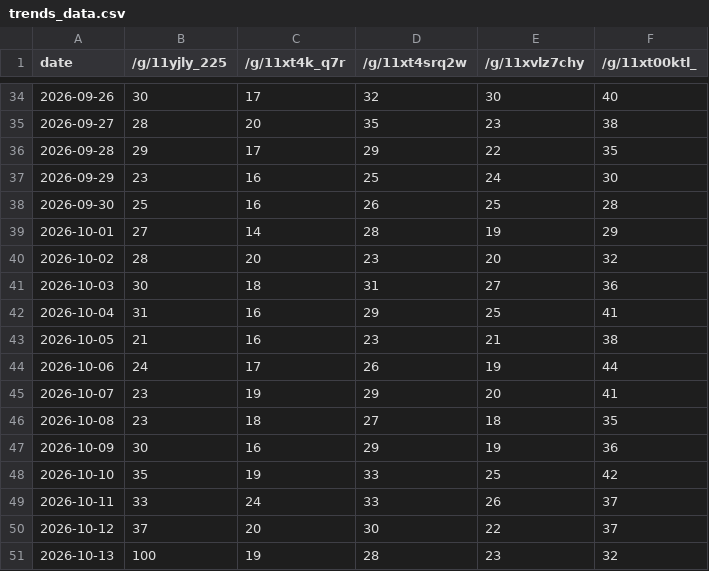
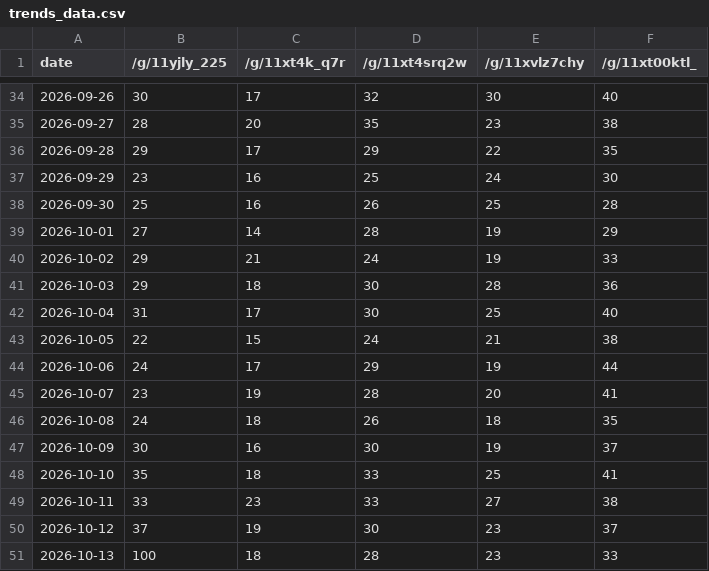
Before and after one commit to jamnbutter14/trends-tracker, a CSV file: trends_data.csv, drawn as a sheet; only a part is shown, gaps mark what is left out; the diff covers the shown part only.

```diff
--- a/trends_data.csv
+++ b/trends_data.csv
@@ -39,13 +39,13 @@ date,/g/11yjly_225,/g/11xt4k_q7r,/g/11xt4srq2w,/g/11xvlz7chy,/g/11xt00ktl_
 2026-10-01,27,14,28,19,29
-2026-10-02,28,20,23,20,32
-2026-10-03,30,18,31,27,36
-2026-10-04,31,16,29,25,41
-2026-10-05,21,16,23,21,38
-2026-10-06,24,17,26,19,44
-2026-10-07,23,19,29,20,41
-2026-10-08,23,18,27,18,35
-2026-10-09,30,16,29,19,36
-2026-10-10,35,19,33,25,42
-2026-10-11,33,24,33,26,37
-2026-10-12,37,20,30,22,37
-2026-10-13,100,19,28,23,32
+2026-10-02,29,21,24,19,33
+2026-10-03,29,18,30,28,36
+2026-10-04,31,17,30,25,40
+2026-10-05,22,15,24,21,38
+2026-10-06,24,17,29,19,44
+2026-10-07,23,19,28,20,41
+2026-10-08,24,18,26,18,35
+2026-10-09,30,16,30,19,37
+2026-10-10,35,18,33,25,41
+2026-10-11,33,23,33,27,38
+2026-10-12,37,19,30,23,37
+2026-10-13,100,18,28,23,33
```
Also changed, not shown: 1 added row and 53 edited cells elsewhere in this file.
